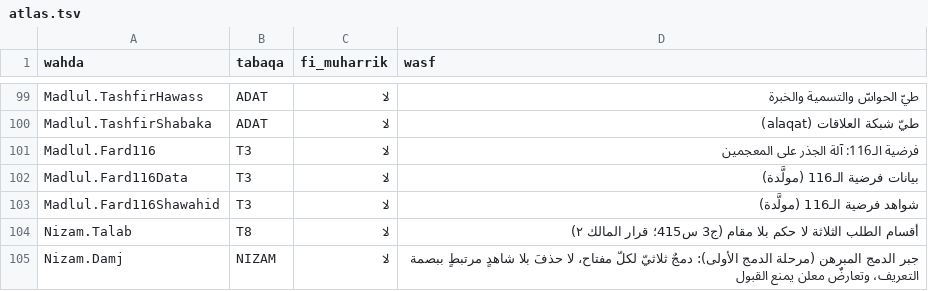
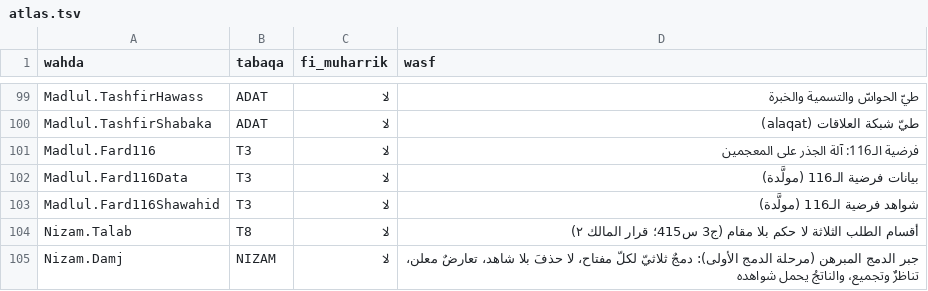
Before and after one commit to Saleh1967/Mashru, a TSV file: Nizam/atlas.tsv, drawn as a sheet; only a part is shown, gaps mark what is left out.

```diff
--- a/Nizam/atlas.tsv
+++ b/Nizam/atlas.tsv
@@ -104,2 +104,2 @@ Madlul.Fard116Shawahid	T3	لا	شواهد فرضية الـ116 (مولَّدة)
 Nizam.Talab	T8	لا	أقسام الطلب الثلاثة لا حكم بلا مقام (ج3 س415؛ قرار المالك ٢)
-Nizam.Damj	NIZAM	لا	جبر الدمج المبرهن (مرحلة الدمج الأولى): دمجٌ ثلاثيّ لكلّ مفتاح، لا حذفَ بلا شاهدٍ مرتبطٍ ببصمة التعريف، وتعارضٌ معلن يمنع القبول
+Nizam.Damj	NIZAM	لا	جبر الدمج المبرهن (مرحلة الدمج الأولى): دمجٌ ثلاثيّ لكلّ مفتاح، لا حذفَ بلا شاهد، تعارضٌ معلن، تناظرٌ وتجميع، والناتجُ يحمل شواهده
```
Also changed, not shown: 6 other files.
